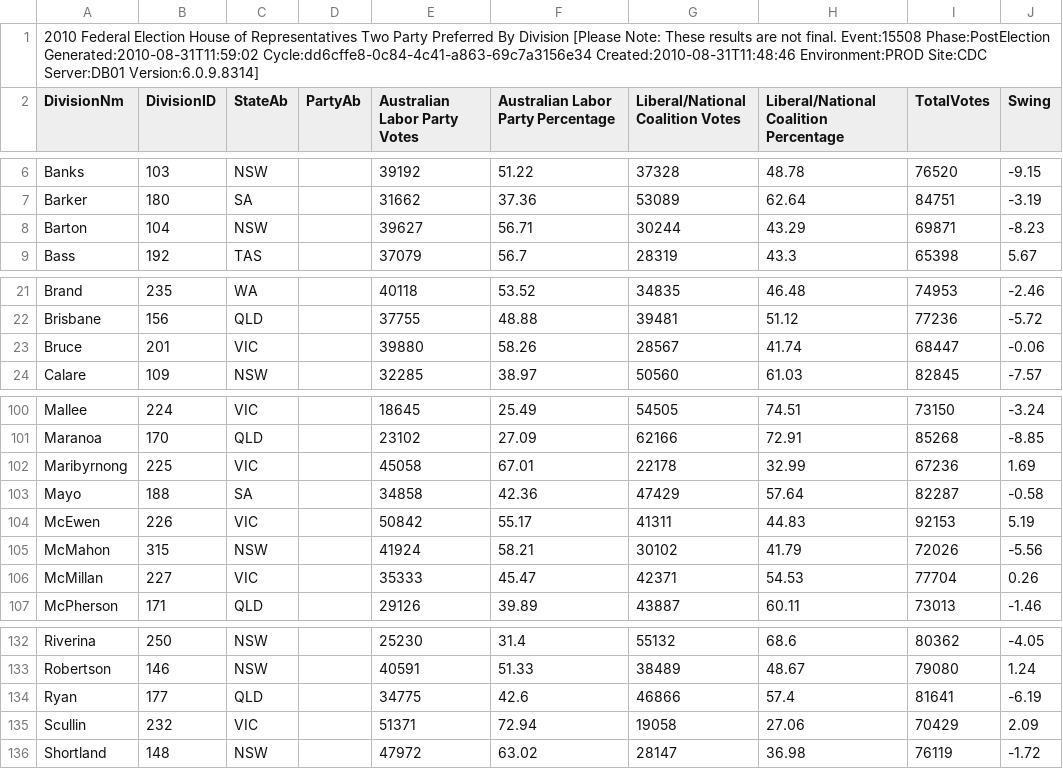
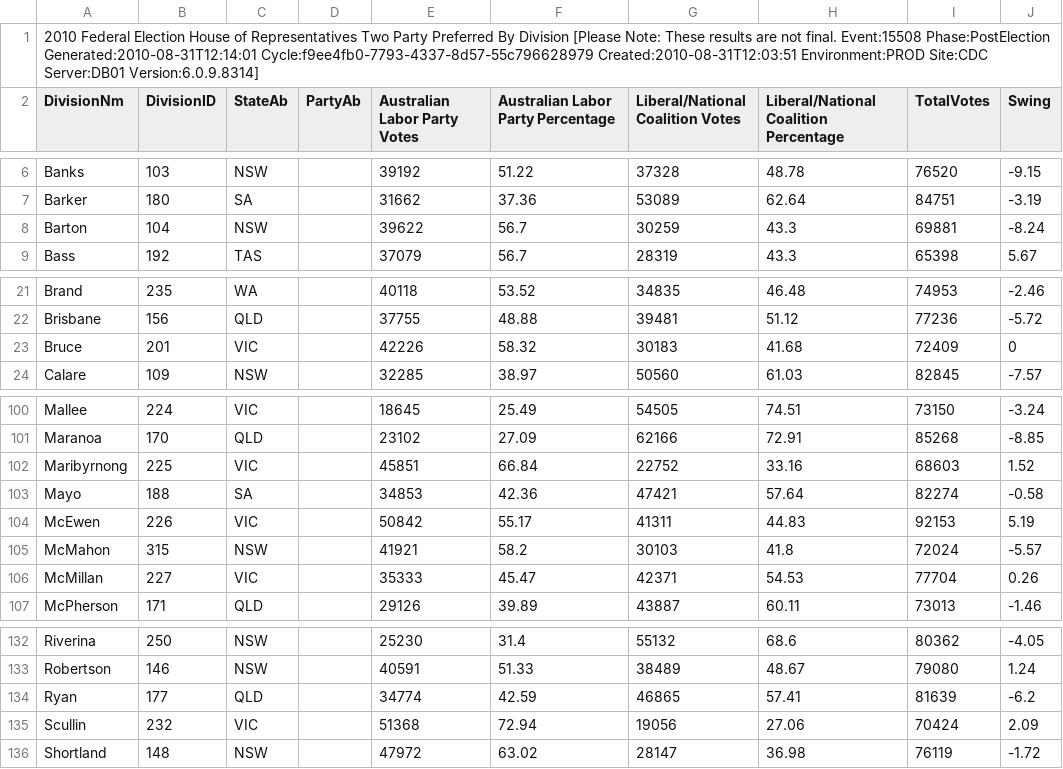
Before and after one commit to d1b/AustralianFederalElection2010CSV, a CSV file: HouseTppByDivisionDownload-15508.csv, drawn as a sheet; only a part is shown, gaps mark what is left out; the diff covers the shown part only.

```diff
--- a/HouseTppByDivisionDownload-15508.csv
+++ b/HouseTppByDivisionDownload-15508.csv
@@ -1,2 +1,2 @@
-2010 Federal Election House of Representatives Two Party Preferred By Division [Please Note: These results are not final. Event:15508 Phase:PostElection Generated:2010-08-31T11:59:02 Cycle:dd6cffe8-0c84-4c41-a863-69c7a3156e34 Created:2010-08-31T11:48:46 Environment:PROD Site:CDC Server:DB01 Version:6.0.9.8314]
+2010 Federal Election House of Representatives Two Party Preferred By Division [Please Note: These results are not final. Event:15508 Phase:PostElection Generated:2010-08-31T12:14:01 Cycle:f9ee4fb0-7793-4337-8d57-55c796628979 Created:2010-08-31T12:03:51 Environment:PROD Site:CDC Server:DB01 Version:6.0.9.8314]
 DivisionNm,DivisionID,StateAb,PartyAb,Australian Labor Party Votes,Australian Labor Party Percentage,Liberal/National Coalition Votes,Liberal/National Coalition Percentage,TotalVotes,Swing
@@ -7,3 +7,3 @@ Banks,103,NSW,,39192,51.22,37328,48.78,76520,-9.15
 Barker,180,SA,,31662,37.36,53089,62.64,84751,-3.19
-Barton,104,NSW,,39627,56.71,30244,43.29,69871,-8.23
+Barton,104,NSW,,39622,56.7,30259,43.3,69881,-8.24
 Bass,192,TAS,,37079,56.7,28319,43.3,65398,5.67
@@ -22,3 +22,3 @@ Brand,235,WA,,40118,53.52,34835,46.48,74953,-2.46
 Brisbane,156,QLD,,37755,48.88,39481,51.12,77236,-5.72
-Bruce,201,VIC,,39880,58.26,28567,41.74,68447,-0.06
+Bruce,201,VIC,,42226,58.32,30183,41.68,72409,0
 Calare,109,NSW,,32285,38.97,50560,61.03,82845,-7.57
@@ -101,6 +101,6 @@ Mallee,224,VIC,,18645,25.49,54505,74.51,73150,-3.24
 Maranoa,170,QLD,,23102,27.09,62166,72.91,85268,-8.85
-Maribyrnong,225,VIC,,45058,67.01,22178,32.99,67236,1.69
-Mayo,188,SA,,34858,42.36,47429,57.64,82287,-0.58
+Maribyrnong,225,VIC,,45851,66.84,22752,33.16,68603,1.52
+Mayo,188,SA,,34853,42.36,47421,57.64,82274,-0.58
 McEwen,226,VIC,,50842,55.17,41311,44.83,92153,5.19
-McMahon,315,NSW,,41924,58.21,30102,41.79,72026,-5.56
+McMahon,315,NSW,,41921,58.2,30103,41.8,72024,-5.57
 McMillan,227,VIC,,35333,45.47,42371,54.53,77704,0.26
@@ -133,4 +133,4 @@ Riverina,250,NSW,,25230,31.4,55132,68.6,80362,-4.05
 Robertson,146,NSW,,40591,51.33,38489,48.67,79080,1.24
-Ryan,177,QLD,,34775,42.6,46866,57.4,81641,-6.19
-Scullin,232,VIC,,51371,72.94,19058,27.06,70429,2.09
+Ryan,177,QLD,,34774,42.59,46865,57.41,81639,-6.2
+Scullin,232,VIC,,51368,72.94,19056,27.06,70424,2.09
 Shortland,148,NSW,,47972,63.02,28147,36.98,76119,-1.72
```
Also changed, not shown: 33 edited cells elsewhere in this file, HouseFirstPrefsByCandidateByVoteTypeDownload-15508.csv, HouseFirstPrefsByPartyDownload-15508.csv, 53 other files.
